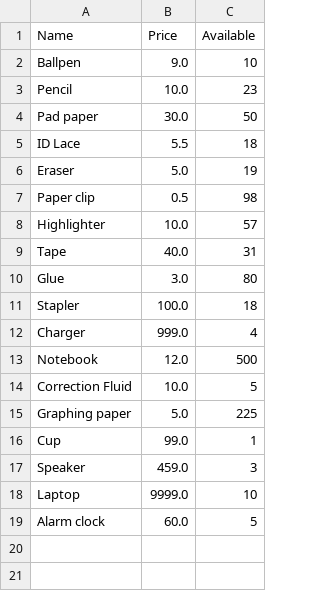
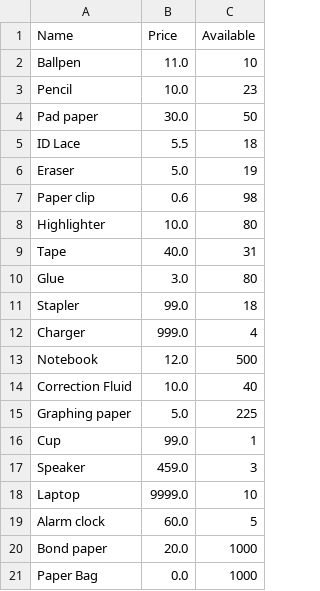
Before and after one commit to polykhel/pointofsale, a CSV file: backup/Products.csv, drawn as a sheet.

```diff
--- a/backup/Products.csv
+++ b/backup/Products.csv
@@ -1,3 +1,3 @@
 Name,Price,Available
-Ballpen,9.0,10
+Ballpen,11.0,10
 Pencil,10.0,23
@@ -6,10 +6,10 @@ ID Lace,5.5,18
 Eraser,5.0,19
-Paper clip,0.5,98
-Highlighter,10.0,57
+Paper clip,0.6,98
+Highlighter,10.0,80
 Tape,40.0,31
 Glue,3.0,80
-Stapler,100.0,18
+Stapler,99.0,18
 Charger,999.0,4
 Notebook,12.0,500
-Correction Fluid,10.0,5
+Correction Fluid,10.0,40
 Graphing paper,5.0,225
@@ -19 +19,3 @@ Laptop,9999.0,10
 Alarm clock,60.0,5
+Bond paper,20.0,1000
+Paper Bag,0.0,1000
```
Also changed, not shown: resources/database/Products.csv, 6 other files.
